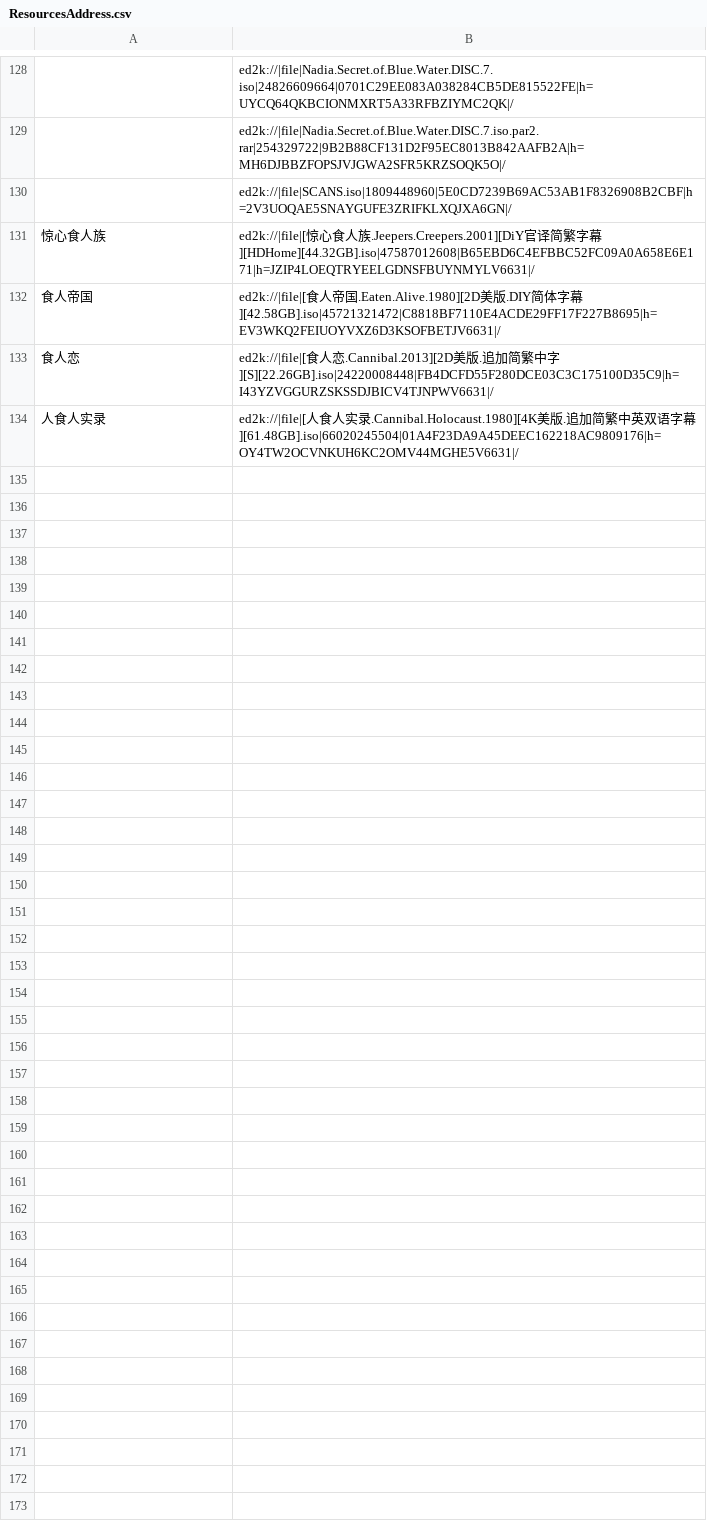
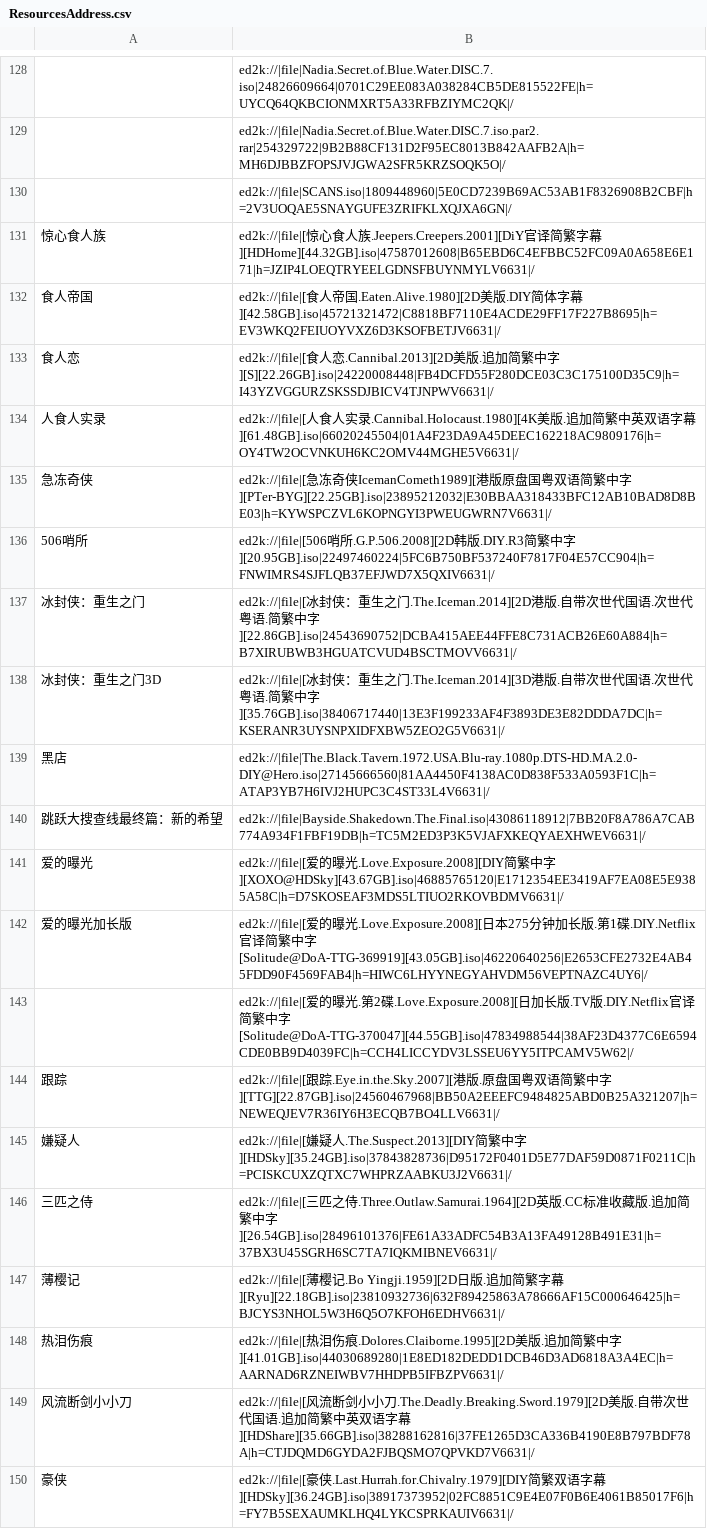
Before and after one commit to theyellowstar/ResourcesAddress, a CSV file: ResourcesAddress.csv, drawn as a sheet; only a part is shown, gaps mark what is left out.

```diff
--- a/ResourcesAddress.csv
+++ b/ResourcesAddress.csv
@@ -134 +134,17 @@
 人食人实录,ed2k://|file|[人食人实录.Cannibal.Holocaust.1980][4K美版.追加简繁中英双语字幕][61.48GB].iso|66020245504|01A4F23DA9A45DEEC162218AC9809176|h=OY4TW2OCVNKUH6KC2OMV44MGHE5V6631|/
+急冻奇侠,ed2k://|file|[急冻奇侠IcemanCometh1989][港版原盘国粤双语简繁中字][PTer-BYG][22.25GB].iso|23895212032|E30BBAA318433BFC12AB10BAD8D8BE03|h=KYWSPCZVL6KOPNGYI3PWEUGWRN7V6631|/
+506哨所,ed2k://|file|[506哨所.G.P.506.2008][2D韩版.DIY.R3简繁中字][20.95GB].iso|22497460224|5FC6B750BF537240F7817F04E57CC904|h=FNWIMRS4SJFLQB37EFJWD7X5QXIV6631|/
+冰封侠：重生之门,ed2k://|file|[冰封侠：重生之门.The.Iceman.2014][2D港版.自带次世代国语.次世代粤语.简繁中字][22.86GB].iso|24543690752|DCBA415AEE44FFE8C731ACB26E60A884|h=B7XIRUBWB3HGUATCVUD4BSCTMOVV6631|/
+冰封侠：重生之门3D,ed2k://|file|[冰封侠：重生之门.The.Iceman.2014][3D港版.自带次世代国语.次世代粤语.简繁中字][35.76GB].iso|38406717440|13E3F199233AF4F3893DE3E82DDDA7DC|h=KSERANR3UYSNPXIDFXBW5ZEO2G5V6631|/
+黑店,ed2k://|file|The.Black.Tavern.1972.USA.Blu-ray.1080p.DTS-HD.MA.2.0-DIY@Hero.iso|27145666560|81AA4450F4138AC0D838F533A0593F1C|h=ATAP3YB7H6IVJ2HUPC3C4ST33L4V6631|/
+跳跃大搜查线最终篇：新的希望,ed2k://|file|Bayside.Shakedown.The.Final.iso|43086118912|7BB20F8A786A7CAB774A934F1FBF19DB|h=TC5M2ED3P3K5VJAFXKEQYAEXHWEV6631|/
+爱的曝光,ed2k://|file|[爱的曝光.Love.Exposure.2008][DIY简繁中字][XOXO@HDSky][43.67GB].iso|46885765120|E1712354EE3419AF7EA08E5E9385A58C|h=D7SKOSEAF3MDS5LTIUO2RKOVBDMV6631|/
+爱的曝光加长版,ed2k://|file|[爱的曝光.Love.Exposure.2008][日本275分钟加长版.第1碟.DIY.Netflix官译简繁中字[Solitude@DoA-TTG-369919][43.05GB].iso|46220640256|E2653CFE2732E4AB45FDD90F4569FAB4|h=HIWC6LHYYNEGYAHVDM56VEPTNAZC4UY6|/
+,ed2k://|file|[爱的曝光.第2碟.Love.Exposure.2008][日加长版.TV版.DIY.Netflix官译简繁中字[Solitude@DoA-TTG-370047][44.55GB].iso|47834988544|38AF23D4377C6E6594CDE0BB9D4039FC|h=CCH4LICCYDV3LSSEU6YY5ITPCAMV5W62|/
+跟踪,ed2k://|file|[跟踪.Eye.in.the.Sky.2007][港版.原盘国粤双语简繁中字][TTG][22.87GB].iso|24560467968|BB50A2EEEFC9484825ABD0B25A321207|h=NEWEQJEV7R36IY6H3ECQB7BO4LLV6631|/
+嫌疑人,ed2k://|file|[嫌疑人.The.Suspect.2013][DIY简繁中字][HDSky][35.24GB].iso|37843828736|D95172F0401D5E77DAF59D0871F0211C|h=PCISKCUXZQTXC7WHPRZAABKU3J2V6631|/
+三匹之侍,ed2k://|file|[三匹之侍.Three.Outlaw.Samurai.1964][2D英版.CC标准收藏版.追加简繁中字][26.54GB].iso|28496101376|FE61A33ADFC54B3A13FA49128B491E31|h=37BX3U45SGRH6SC7TA7IQKMIBNEV6631|/
+薄樱记,ed2k://|file|[薄樱记.Bo Yingji.1959][2D日版.追加简繁字幕][Ryu][22.18GB].iso|23810932736|632F89425863A78666AF15C000646425|h=BJCYS3NHOL5W3H6Q5O7KFOH6EDHV6631|/
+热泪伤痕,ed2k://|file|[热泪伤痕.Dolores.Claiborne.1995][2D美版.追加简繁中字][41.01GB].iso|44030689280|1E8ED182DEDD1DCB46D3AD6818A3A4EC|h=AARNAD6RZNEIWBV7HHDPB5IFBZPV6631|/
+风流断剑小小刀,ed2k://|file|[风流断剑小小刀.The.Deadly.Breaking.Sword.1979][2D美版.自带次世代国语.追加简繁中英双语字幕][HDShare][35.66GB].iso|38288162816|37FE1265D3CA336B4190E8B797BDF78A|h=CTJDQMD6GYDA2FJBQSMO7QPVKD7V6631|/
+豪侠,ed2k://|file|[豪侠.Last.Hurrah.for.Chivalry.1979][DIY简繁双语字幕][HDSky][36.24GB].iso|38917373952|02FC8851C9E4E07F0B6E4061B85017F6|h=FY7B5SEXAUMKLHQ4LYKCSPRKAUIV6631|/
```
